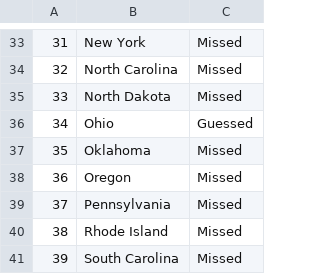
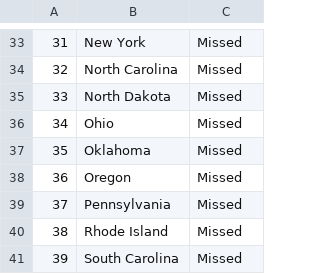
Before and after one commit to Lemonzwastaken/states-game, a CSV file: evaluation/analysis.csv, drawn as a sheet; only a part is shown, gaps mark what is left out.

```diff
--- a/evaluation/analysis.csv
+++ b/evaluation/analysis.csv
@@ -35,3 +35,3 @@
 33,North Dakota,Missed
-34,Ohio,Guessed
+34,Ohio,Missed
 35,Oklahoma,Missed
```
Also changed, not shown: 2 other files.
